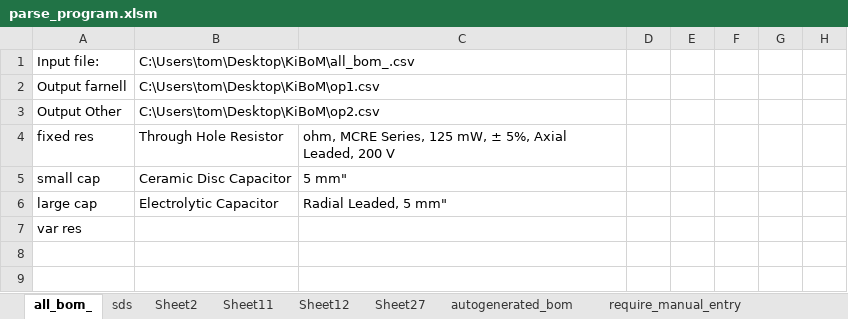
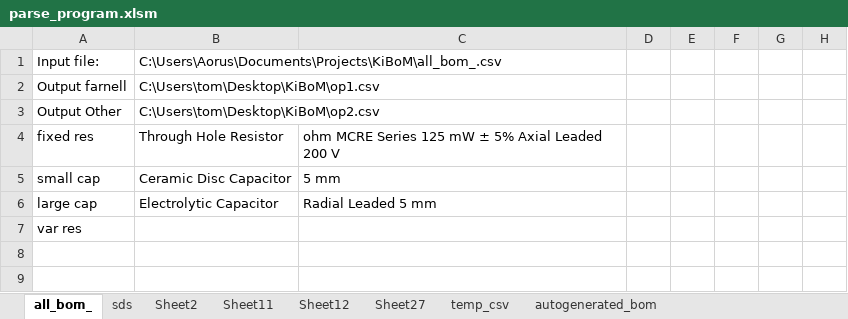
Before and after one commit to carebare47/KiBoM, an Excel workbook: parse_program.xlsm, sheet all_bom_, drawn as a sheet; only a part is shown; values as stored, in another font and other column widths than the file's, no borders; charts and pictures not drawn; the diff names each change by its address in the sheet, - before the commit and + after, or states it on an @@ line.

```diff
--- a/parse_program.xlsm (sheet all_bom_)
+++ b/parse_program.xlsm (sheet all_bom_)
-B1: C:\Users\tom\Desktop\KiBoM\all_bom_.csv
+B1: C:\Users\Aorus\Documents\Projects\KiBoM\all_bom_.csv
-C4: ohm, MCRE Series, 125 mW, ± 5%, Axial Leaded, 200 V
+C4: ohm MCRE Series 125 mW ± 5% Axial Leaded 200 V
-C5: 5 mm"
+C5: 5 mm
-C6: Radial Leaded, 5 mm"
+C6: Radial Leaded 5 mm
```
Also changed, not shown: sheet autogenerated_bom, sheet require_manual_entry, other sheet tabs, charts or pictures.
